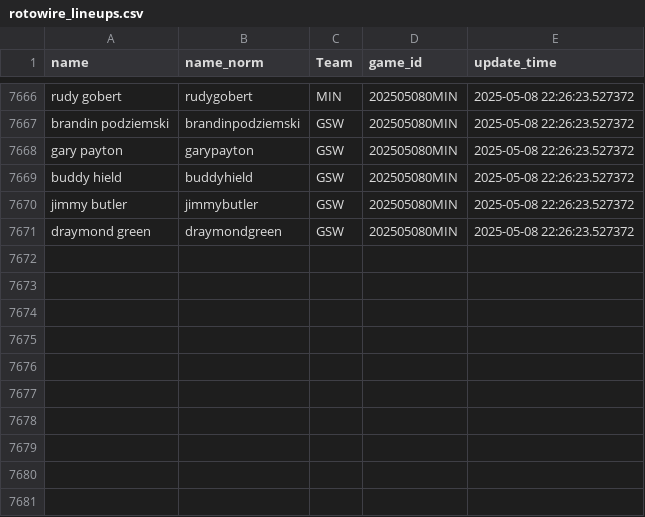
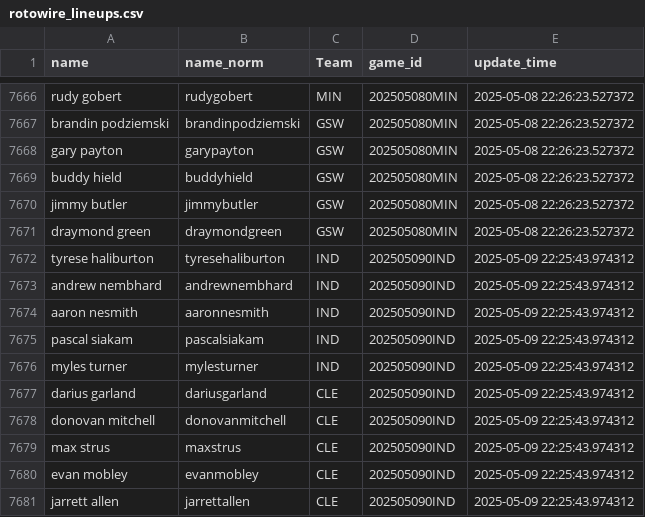
Before and after one commit to martinbog19/LeFirstBasket, a CSV file: data/rotowire_lineups.csv, drawn as a sheet; only a part is shown, gaps mark what is left out.

```diff
--- a/data/rotowire_lineups.csv
+++ b/data/rotowire_lineups.csv
@@ -7671 +7671,11 @@ jimmy butler,jimmybutler,GSW,202505080MIN,2025-05-08 22:26:23.527372
 draymond green,draymondgreen,GSW,202505080MIN,2025-05-08 22:26:23.527372
+tyrese haliburton,tyresehaliburton,IND,202505090IND,2025-05-09 22:25:43.974312
+andrew nembhard,andrewnembhard,IND,202505090IND,2025-05-09 22:25:43.974312
+aaron nesmith,aaronnesmith,IND,202505090IND,2025-05-09 22:25:43.974312
+pascal siakam,pascalsiakam,IND,202505090IND,2025-05-09 22:25:43.974312
+myles turner,mylesturner,IND,202505090IND,2025-05-09 22:25:43.974312
+darius garland,dariusgarland,CLE,202505090IND,2025-05-09 22:25:43.974312
+donovan mitchell,donovanmitchell,CLE,202505090IND,2025-05-09 22:25:43.974312
+max strus,maxstrus,CLE,202505090IND,2025-05-09 22:25:43.974312
+evan mobley,evanmobley,CLE,202505090IND,2025-05-09 22:25:43.974312
+jarrett allen,jarrettallen,CLE,202505090IND,2025-05-09 22:25:43.974312
```
